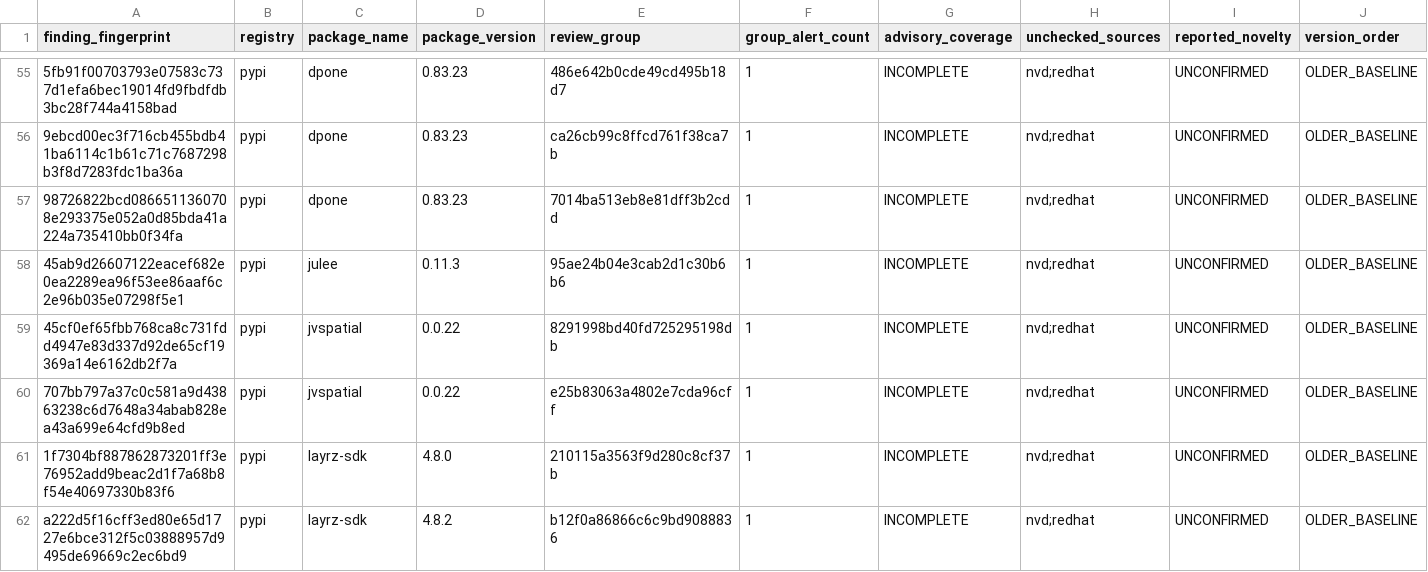
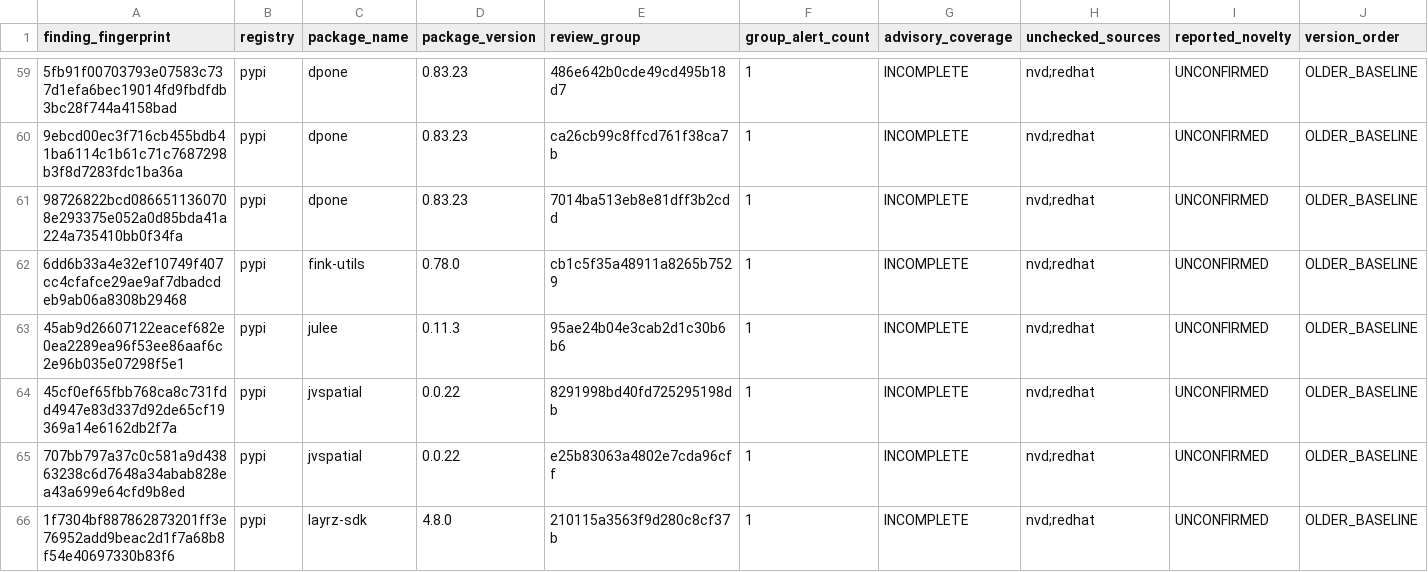
Before and after one commit to OpenSource-For-Freedom/Huginn, a CSV file: ledger/report_quality.csv, drawn as a sheet; only a part is shown, gaps mark what is left out; the shorter side is filled out with more unchanged rows; rows hold the shown columns only; the diff covers the shown part only; the diff names each change by its address in the sheet, - before the commit and + after, or states it on an @@ line.

```diff
--- a/ledger/report_quality.csv
+++ b/ledger/report_quality.csv
+row 62: 6dd6b33a4e32ef10749f407cc4cfafce29ae9af7dbadcdeb9ab06a8308b29468 | pypi | fink-utils | 0.78.0 | cb1c5f35a48911a8265b7529 | 1 | INCOMPLETE | nvd;redhat | UNCONFIRMED | OLDER_BASELINE
```
Also changed, not shown: 13 added rows elsewhere in this file, ledger/run_log.csv, 3 other files.
